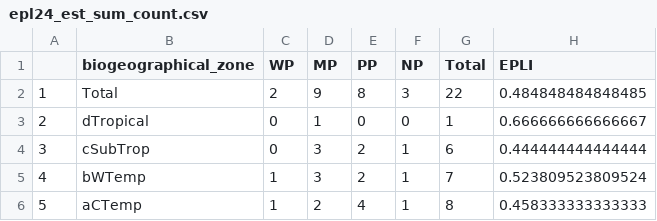
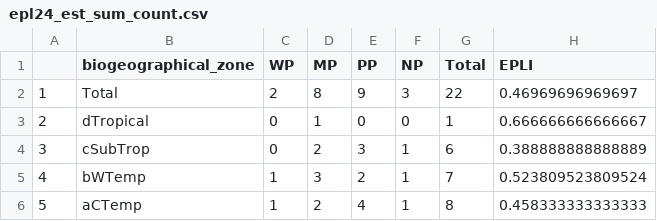
Before and after one commit to askowno/EPL_est, a CSV file: outputs/epl24_est_sum_count.csv, drawn as a sheet.

```diff
--- a/outputs/epl24_est_sum_count.csv
+++ b/outputs/epl24_est_sum_count.csv
@@ -1,5 +1,5 @@
 "","biogeographical_zone","WP","MP","PP","NP","Total","EPLI"
-"1","Total",2,9,8,3,22,0.484848484848485
+"1","Total",2,8,9,3,22,0.46969696969697
 "2","dTropical",0,1,0,0,1,0.666666666666667
-"3","cSubTrop",0,3,2,1,6,0.444444444444444
+"3","cSubTrop",0,2,3,1,6,0.388888888888889
 "4","bWTemp",1,3,2,1,7,0.523809523809524
```
Also changed, not shown: outputs/epl24_est_sum_ext.csv, outputs/epl_est_metrics_per_type.csv, 7 other files.
